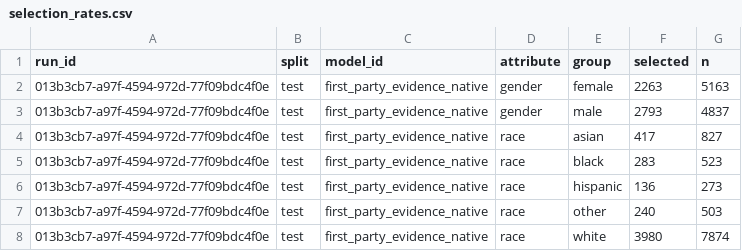
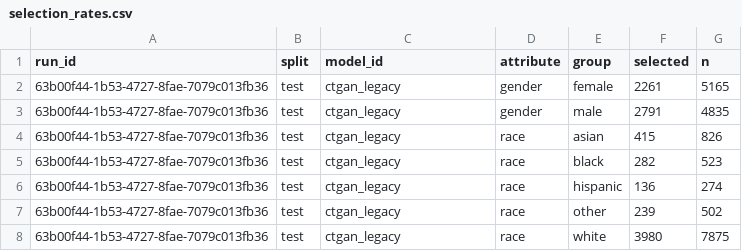
Before and after one commit to equilens-labs/fl-bsa-whitepaper, a CSV file: intake/selection_rates.csv, drawn as a sheet.

```diff
--- a/intake/selection_rates.csv
+++ b/intake/selection_rates.csv
@@ -1,8 +1,8 @@
 run_id,split,model_id,attribute,group,selected,n
-013b3cb7-a97f-4594-972d-77f09bdc4f0e,test,first_party_evidence_native,gender,female,2263,5163
-013b3cb7-a97f-4594-972d-77f09bdc4f0e,test,first_party_evidence_native,gender,male,2793,4837
-013b3cb7-a97f-4594-972d-77f09bdc4f0e,test,first_party_evidence_native,race,asian,417,827
-013b3cb7-a97f-4594-972d-77f09bdc4f0e,test,first_party_evidence_native,race,black,283,523
-013b3cb7-a97f-4594-972d-77f09bdc4f0e,test,first_party_evidence_native,race,hispanic,136,273
-013b3cb7-a97f-4594-972d-77f09bdc4f0e,test,first_party_evidence_native,race,other,240,503
-013b3cb7-a97f-4594-972d-77f09bdc4f0e,test,first_party_evidence_native,race,white,3980,7874
+63b00f44-1b53-4727-8fae-7079c013fb36,test,ctgan_legacy,gender,female,2261,5165
+63b00f44-1b53-4727-8fae-7079c013fb36,test,ctgan_legacy,gender,male,2791,4835
+63b00f44-1b53-4727-8fae-7079c013fb36,test,ctgan_legacy,race,asian,415,826
+63b00f44-1b53-4727-8fae-7079c013fb36,test,ctgan_legacy,race,black,282,523
+63b00f44-1b53-4727-8fae-7079c013fb36,test,ctgan_legacy,race,hispanic,136,274
+63b00f44-1b53-4727-8fae-7079c013fb36,test,ctgan_legacy,race,other,239,502
+63b00f44-1b53-4727-8fae-7079c013fb36,test,ctgan_legacy,race,white,3980,7875
```
Also changed, not shown: intake/group_confusion.csv, intake/metrics_long.csv, 31 other files.
